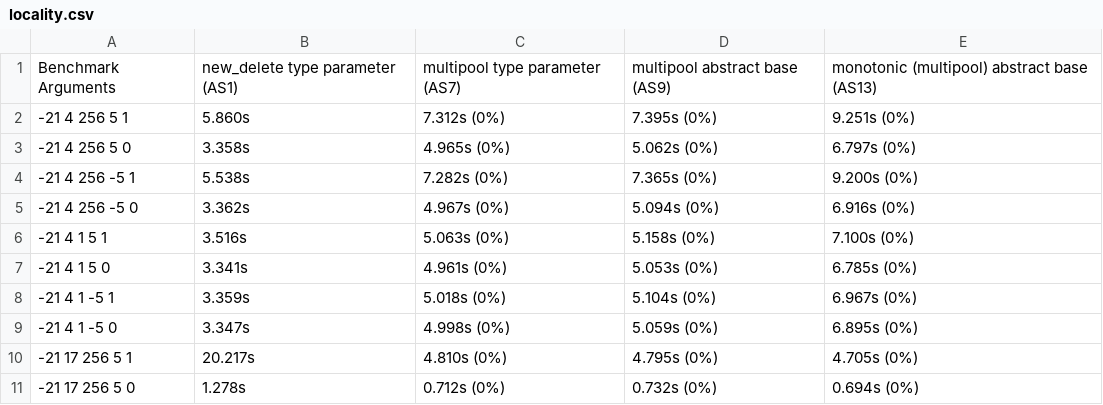
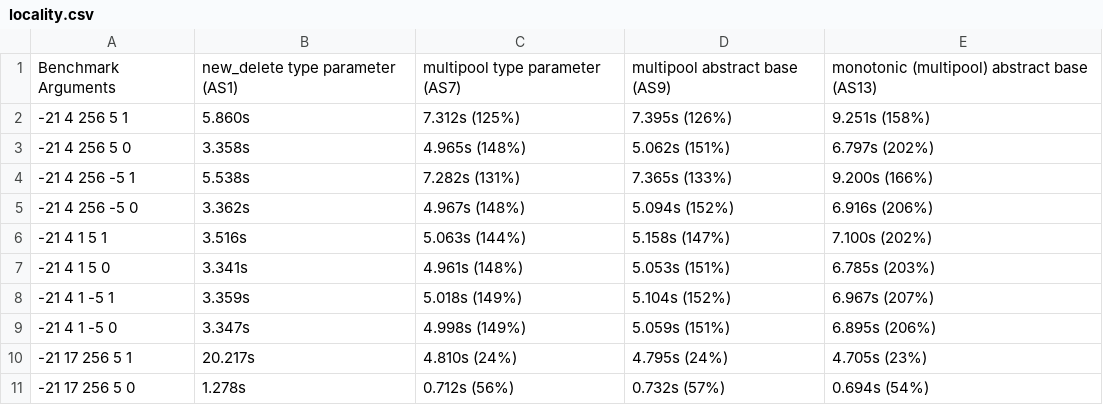
Before and after one commit to bloomberg/bde-allocator-benchmarks, a CSV file: benchmarks/allocators/results/intel-gcc-20150612/locality.csv, drawn as a sheet; only a part is shown; the diff covers the shown part only.

Commit message:
fix busted locality reduction script result

```diff
--- a/benchmarks/allocators/results/intel-gcc-20150612/locality.csv
+++ b/benchmarks/allocators/results/intel-gcc-20150612/locality.csv
@@ -1,11 +1,11 @@
 Benchmark Arguments, new_delete type parameter (AS1), multipool type parameter (AS7), multipool abstract base (AS9), monotonic (multipool) abstract base (AS13)
--21 4 256 5 1, 5.860s, 7.312s (0%), 7.395s (0%), 9.251s (0%)
--21 4 256 5 0, 3.358s, 4.965s (0%), 5.062s (0%), 6.797s (0%)
--21 4 256 -5 1, 5.538s, 7.282s (0%), 7.365s (0%), 9.200s (0%)
--21 4 256 -5 0, 3.362s, 4.967s (0%), 5.094s (0%), 6.916s (0%)
--21 4 1 5 1, 3.516s, 5.063s (0%), 5.158s (0%), 7.100s (0%)
--21 4 1 5 0, 3.341s, 4.961s (0%), 5.053s (0%), 6.785s (0%)
--21 4 1 -5 1, 3.359s, 5.018s (0%), 5.104s (0%), 6.967s (0%)
--21 4 1 -5 0, 3.347s, 4.998s (0%), 5.059s (0%), 6.895s (0%)
--21 17 256 5 1, 20.217s, 4.810s (0%), 4.795s (0%), 4.705s (0%)
--21 17 256 5 0, 1.278s, 0.712s (0%), 0.732s (0%), 0.694s (0%)
+-21 4 256 5 1, 5.860s, 7.312s (125%), 7.395s (126%), 9.251s (158%)
+-21 4 256 5 0, 3.358s, 4.965s (148%), 5.062s (151%), 6.797s (202%)
+-21 4 256 -5 1, 5.538s, 7.282s (131%), 7.365s (133%), 9.200s (166%)
+-21 4 256 -5 0, 3.362s, 4.967s (148%), 5.094s (152%), 6.916s (206%)
+-21 4 1 5 1, 3.516s, 5.063s (144%), 5.158s (147%), 7.100s (202%)
+-21 4 1 5 0, 3.341s, 4.961s (148%), 5.053s (151%), 6.785s (203%)
+-21 4 1 -5 1, 3.359s, 5.018s (149%), 5.104s (152%), 6.967s (207%)
+-21 4 1 -5 0, 3.347s, 4.998s (149%), 5.059s (151%), 6.895s (206%)
+-21 17 256 5 1, 20.217s, 4.810s (24%), 4.795s (24%), 4.705s (23%)
+-21 17 256 5 0, 1.278s, 0.712s (56%), 0.732s (57%), 0.694s (54%)
```
Also changed, not shown: 18 edited cells elsewhere in this file, benchmarks/allocators/results/intel-clang-20150612/locality.csv.
